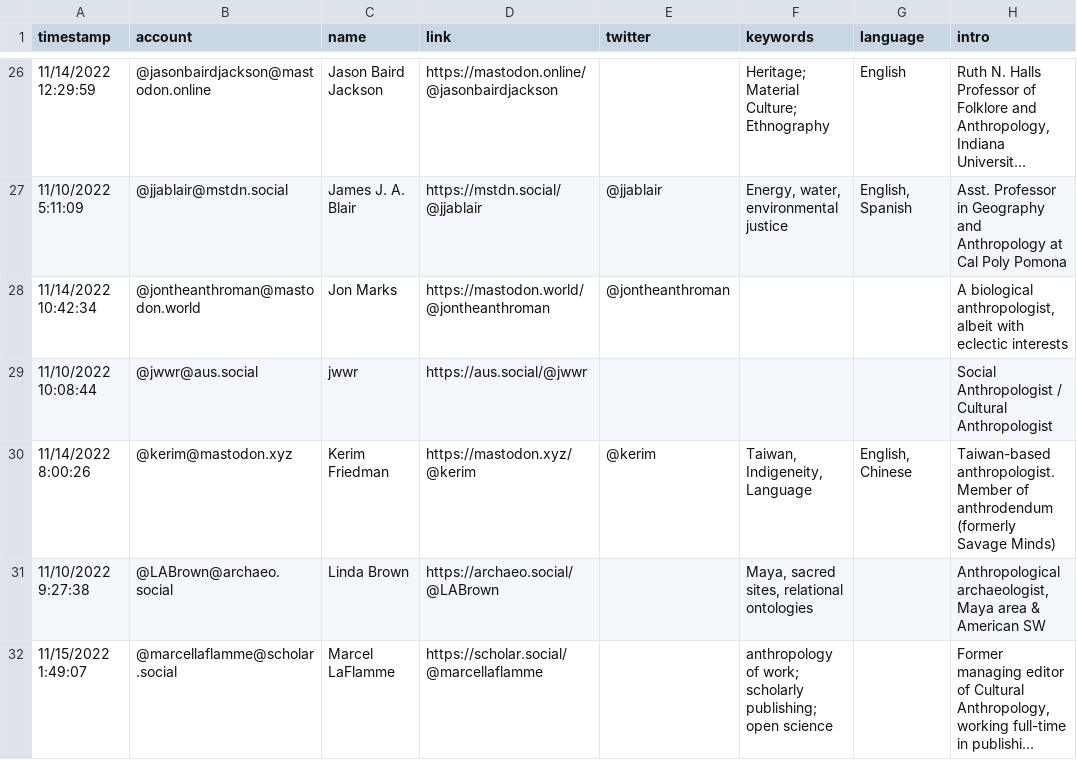
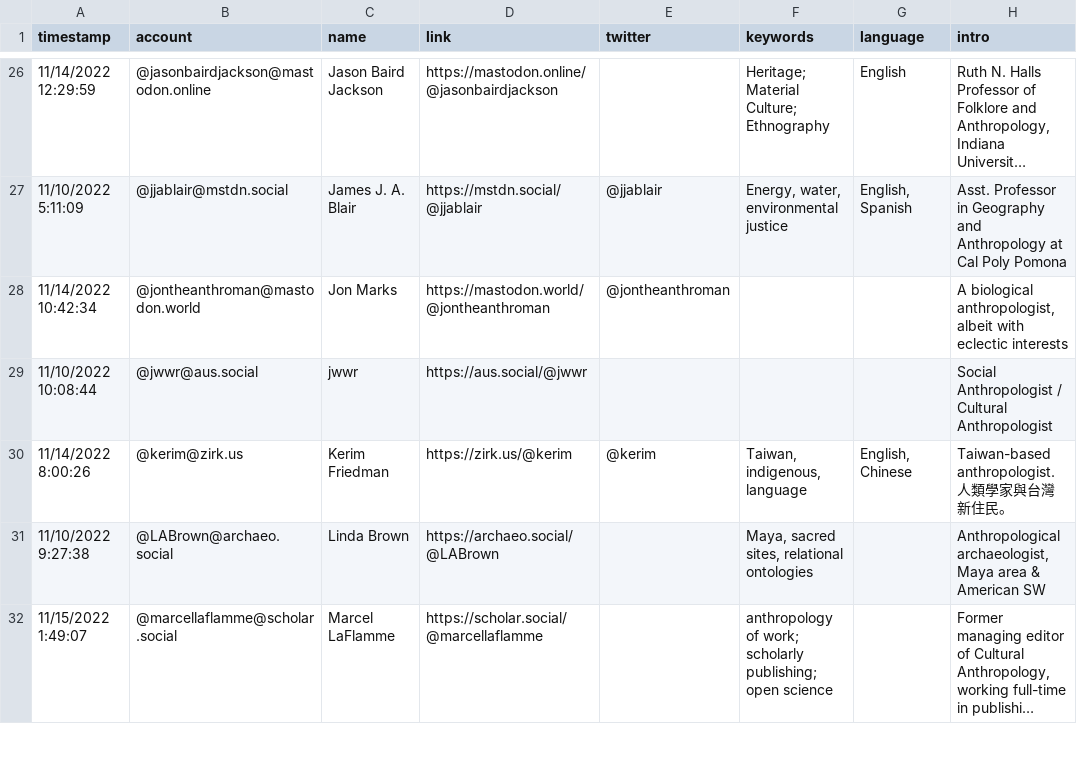
Before and after one commit to fivestone/fedi-anthropologists, a CSV file: resources/anthropologists.csv, drawn as a sheet; only a part is shown, gaps mark what is left out; long unchanged cells end in ….

Commit message:
Update anthropologists.csv

```diff
--- a/resources/anthropologists.csv
+++ b/resources/anthropologists.csv
@@ -29,3 +29,3 @@ timestamp,account,name,link,twitter,keywords,language,intro
 11/10/2022 10:08:44,@jwwr@aus.social,jwwr,https://aus.social/@jwwr,,,,Social Anthropologist / Cultural Anthropologist
-11/14/2022 8:00:26,@kerim@mastodon.xyz,Kerim Friedman,https://mastodon.xyz/@kerim,@kerim,"Taiwan, Indigeneity, Language","English, Chinese",Taiwan-based anthropologist. Member of anthrodendum (formerly Savage Minds)
+11/14/2022 8:00:26,@kerim@zirk.us,Kerim Friedman,https://zirk.us/@kerim,@kerim,"Taiwan, indigenous, language","English, Chinese",Taiwan-based anthropologist. 人類學家與台灣新住民。
 11/10/2022 9:27:38,@LABrown@archaeo.social,Linda Brown,https://archaeo.social/@LABrown,,"Maya, sacred sites, relational ontologies",,"Anthropological archaeologist, Maya area & American SW"
```
